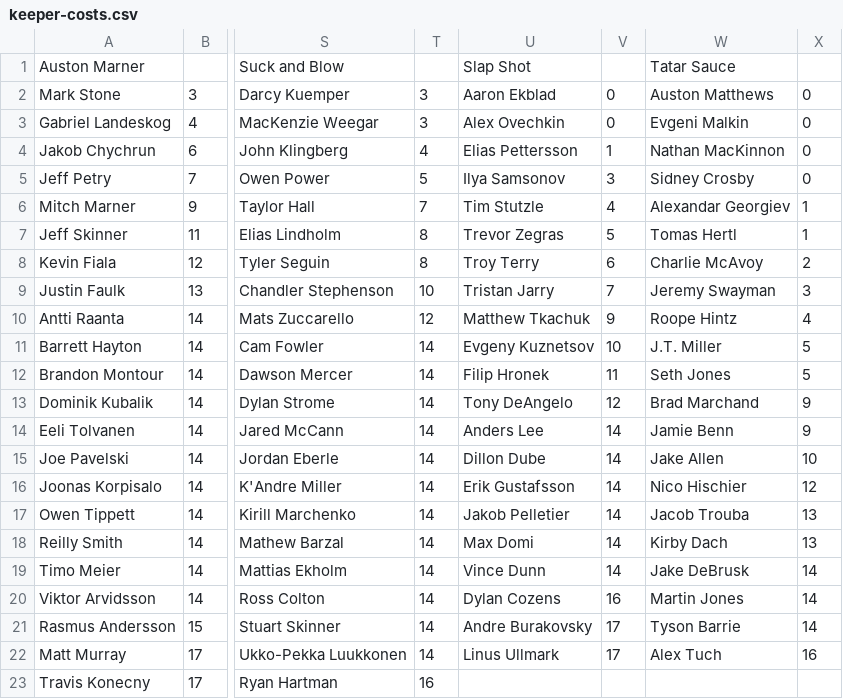
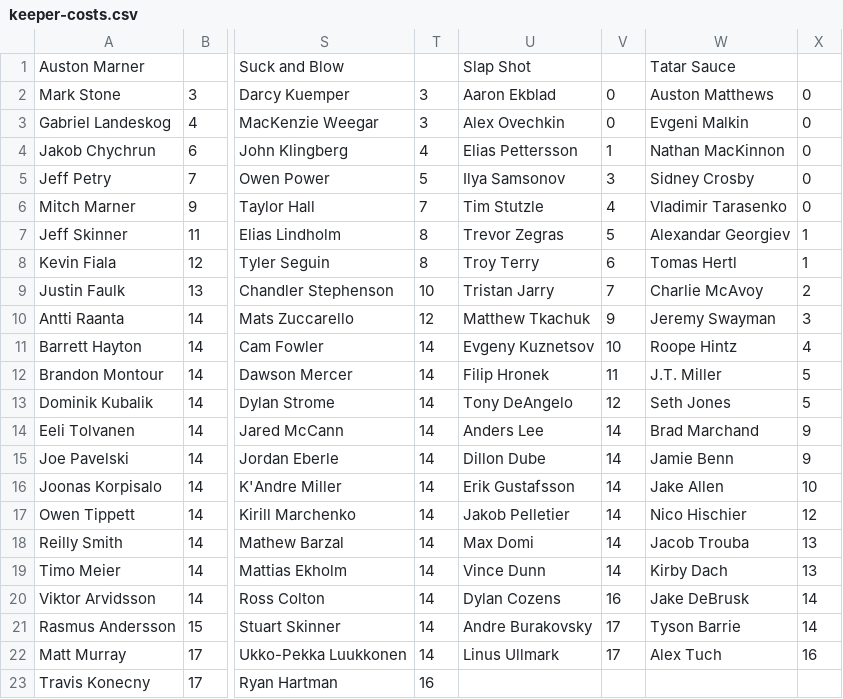
Before and after one commit to hkyplyr/keeper-league, a CSV file: docs/keeper-costs.csv, drawn as a sheet; only a part is shown, gaps mark what is left out; the diff names each change by its address in the sheet, - before the commit and + after, or states it on an @@ line.

Commit message:
Update keeper costs

```diff
--- a/docs/keeper-costs.csv
+++ b/docs/keeper-costs.csv
-W6: Alexandar Georgiev
+W6: Vladimir Tarasenko
-X6: 1
+X6: 0
-W7: Tomas Hertl
+W7: Alexandar Georgiev
-W8: Charlie McAvoy
+W8: Tomas Hertl
-X8: 2
+X8: 1
-W9: Jeremy Swayman
+W9: Charlie McAvoy
-X9: 3
+X9: 2
-W10: Roope Hintz
+W10: Jeremy Swayman
-X10: 4
+X10: 3
-W11: J.T. Miller
+W11: Roope Hintz
-X11: 5
+X11: 4
-W12: Seth Jones
+W12: J.T. Miller
-W13: Brad Marchand
+W13: Seth Jones
-X13: 9
+X13: 5
-W14: Jamie Benn
+W14: Brad Marchand
-W15: Jake Allen
+W15: Jamie Benn
-X15: 10
+X15: 9
-W16: Nico Hischier
+W16: Jake Allen
-X16: 12
+X16: 10
-W17: Jacob Trouba
+W17: Nico Hischier
-X17: 13
+X17: 12
-W18: Kirby Dach
+W18: Jacob Trouba
-W19: Jake DeBrusk
+W19: Kirby Dach
-X19: 14
+X19: 13
-W20: Martin Jones
+W20: Jake DeBrusk
```
